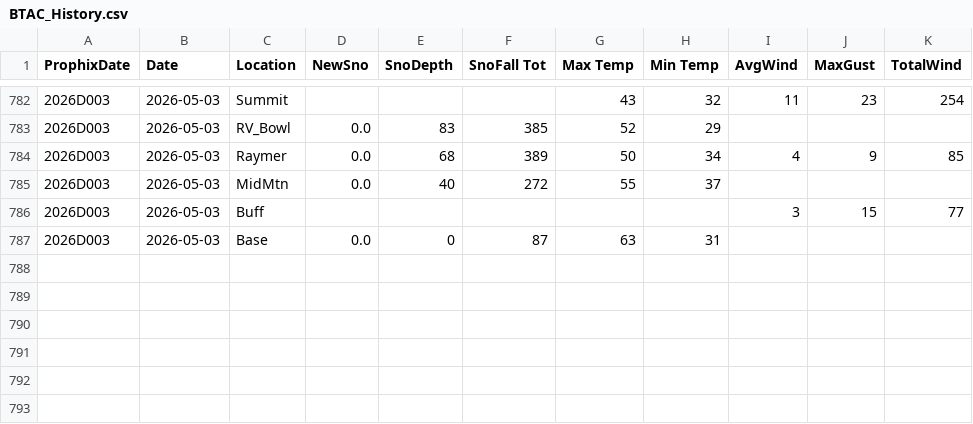
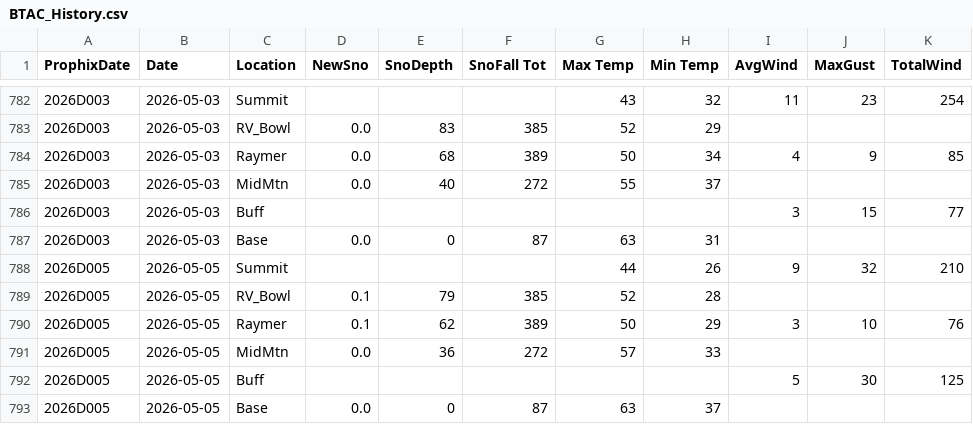
Before and after one commit to DtaRprt/WeatherScrape, a CSV file: BTAC_History.csv, drawn as a sheet; only a part is shown, gaps mark what is left out.

Commit message:
Weather Updated as of Wed May  6 09:19:42 MDT 2026

```diff
--- a/BTAC_History.csv
+++ b/BTAC_History.csv
@@ -787 +787,7 @@ ProphixDate,Date,Location,NewSno,SnoDepth,SnoFall Tot,Max Temp,Min Temp,AvgWind,
 2026D003,2026-05-03,Base,0.0,0,87,63,31,,,
+2026D005,2026-05-05,Summit,,,,44,26,9,32,210
+2026D005,2026-05-05,RV_Bowl,0.1,79,385,52,28,,,
+2026D005,2026-05-05,Raymer,0.1,62,389,50,29,3,10,76
+2026D005,2026-05-05,MidMtn,0.0,36,272,57,33,,,
+2026D005,2026-05-05,Buff,,,,,,5,30,125
+2026D005,2026-05-05,Base,0.0,0,87,63,37,,,
```
